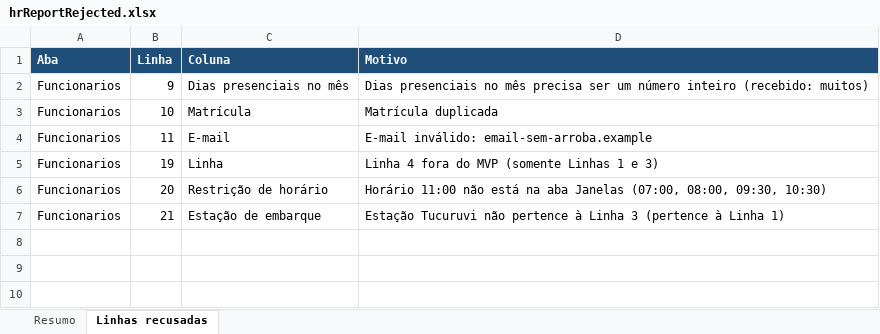
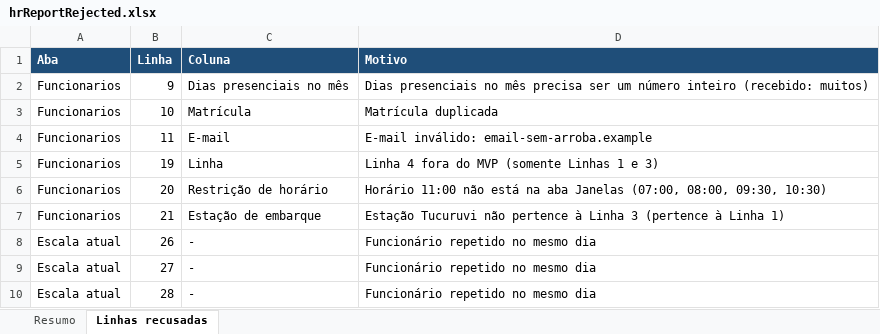
Before and after one commit to haruoooo/SemestralRpa, an Excel workbook: assets/reports/hrReportRejected.xlsx, sheet Linhas recusadas, drawn as a sheet; values as stored, in another font and other column widths than the file's, no borders; the diff names each change by its address in the sheet, - before the commit and + after, or states it on an @@ line.

Commit message:
Add current schedule (plannedDays) and W47/W48 landing samples for Big Data
- Optional "Escala atual" sheet (RN19): the schedule practiced today goes to
  the landing batch as employees[].plannedDays (schemaVersion 2, additive).
  Bad rows are reported to HR but never reject the file; rows of employees
  already refused in Funcionarios are skipped without repeating the warning
- tools/landingSamples.py runs two separate robot executions (W47, then
  W48) with a public demo salt; samples show stable employeeRef across
  weeks and one new hire, for the incremental load
- PDD, handoff, report, evidence and test counts updated (87 tests)

```diff
--- a/assets/reports/hrReportRejected.xlsx (sheet Linhas recusadas)
+++ b/assets/reports/hrReportRejected.xlsx (sheet Linhas recusadas)
+row 8: Escala atual | 26 | - | Funcionário repetido no mesmo dia
+row 9: Escala atual | 27 | - | Funcionário repetido no mesmo dia
+row 10: Escala atual | 28 | - | Funcionário repetido no mesmo dia
```
Also changed, not shown: sheet Resumo, assets/reports/hrReportAcceptedWithIssues.xlsx, 39 other files.
